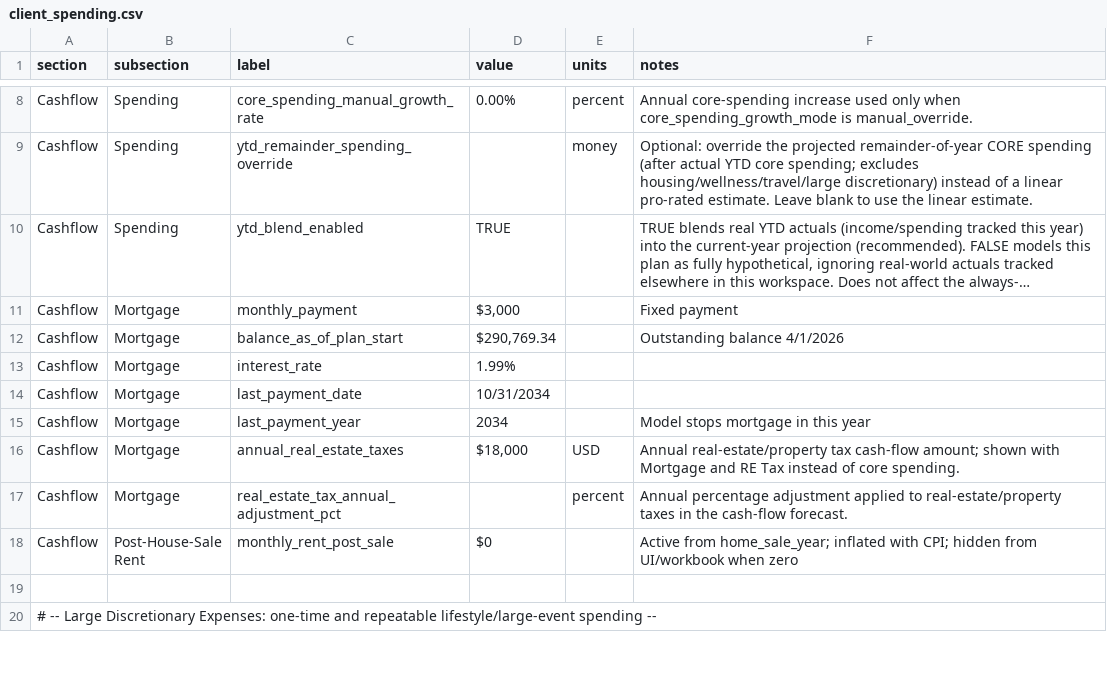
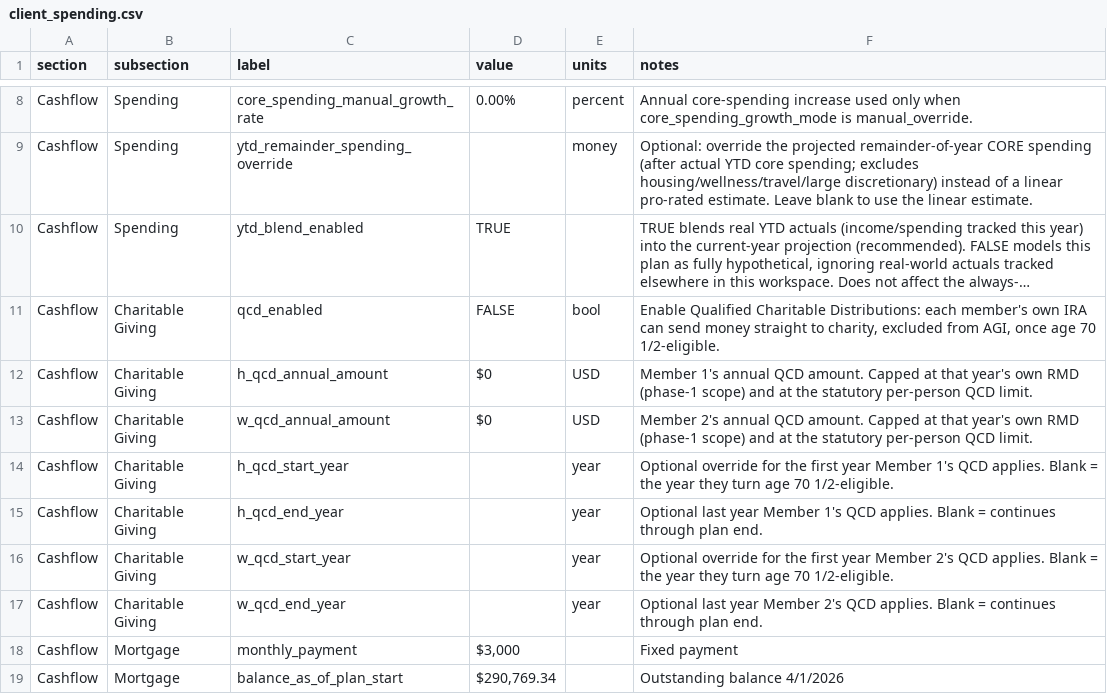
Before and after one commit to matthartzman/retirement_system, a CSV file: input/client_spending.csv, drawn as a sheet; only a part is shown, gaps mark what is left out; the shorter side is filled out with more unchanged rows; long unchanged cells end in …; the diff names each change by its address in the sheet, - before the commit and + after, or states it on an @@ line.

```diff
--- a/input/client_spending.csv
+++ b/input/client_spending.csv
+row 11: Cashflow | Charitable Giving | qcd_enabled | FALSE | bool | Enable Qualified Charitable Distributions: each member's own IRA can send money straight to charity, excluded from AGI, once age 70 1/2-eligible.
+row 12: Cashflow | Charitable Giving | h_qcd_annual_amount | $0 | USD | Member 1's annual QCD amount. Capped at that year's own RMD (phase-1 scope) and at the statutory per-person QCD limit.
+row 13: Cashflow | Charitable Giving | w_qcd_annual_amount | $0 | USD | Member 2's annual QCD amount. Capped at that year's own RMD (phase-1 scope) and at the statutory per-person QCD limit.
+row 14: Cashflow | Charitable Giving | h_qcd_start_year |  | year | Optional override for the first year Member 1's QCD applies. Blank = the year they turn age 70 1/2-eligible.
+row 15: Cashflow | Charitable Giving | h_qcd_end_year |  | year | Optional last year Member 1's QCD applies. Blank = continues through plan end.
+row 16: Cashflow | Charitable Giving | w_qcd_start_year |  | year | Optional override for the first year Member 2's QCD applies. Blank = the year they turn age 70 1/2-eligible.
+row 17: Cashflow | Charitable Giving | w_qcd_end_year |  | year | Optional last year Member 2's QCD applies. Blank = continues through plan end.
```
Also changed, not shown: input/client_assets.csv, input/client_insurance_estate.csv, 1 other file.
